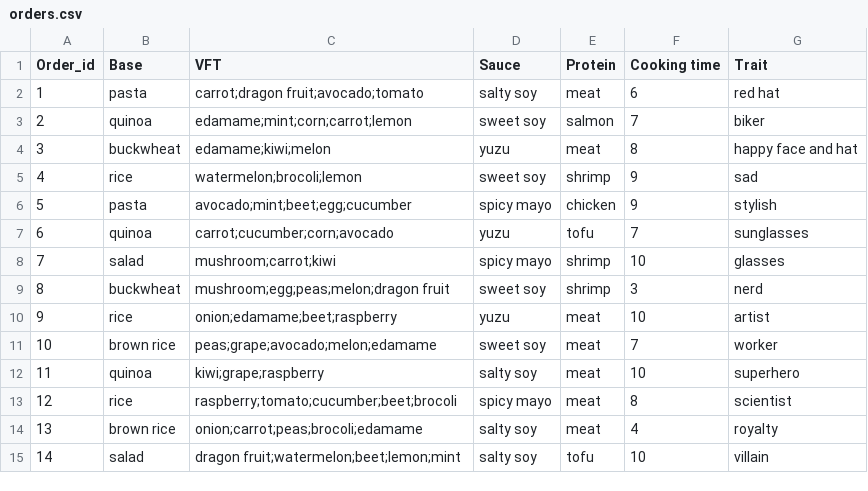
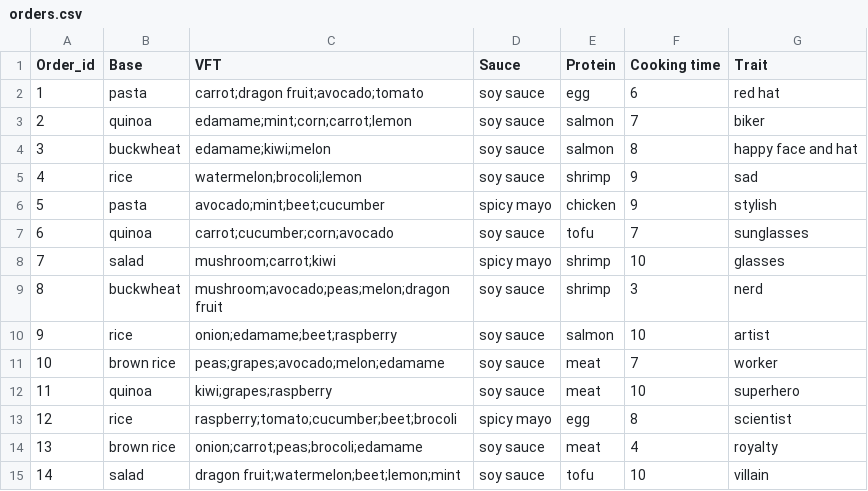
Before and after one commit to Tuasco/Pookie, a CSV file: Customer_simulation/orders.csv, drawn as a sheet.

Commit message:
Add grading logic and connect to visuals
Modify filereader to return dico with VFT objects strs
Add hint in Poke
Take into account time in line for clients
Correct unconsistent naming in orders.csv

```diff
--- a/Customer_simulation/orders.csv
+++ b/Customer_simulation/orders.csv
@@ -1,15 +1,15 @@
 Order_id,Base,VFT,Sauce,Protein,Cooking time,Trait
-1,pasta,carrot;dragon fruit;avocado;tomato,salty soy,meat,6,red hat
-2,quinoa,edamame;mint;corn;carrot;lemon,sweet soy,salmon,7,biker
-3,buckwheat,edamame;kiwi;melon,yuzu,meat,8,happy face and hat
-4,rice,watermelon;brocoli;lemon,sweet soy,shrimp,9,sad
-5,pasta,avocado;mint;beet;egg;cucumber,spicy mayo,chicken,9,stylish
-6,quinoa,carrot;cucumber;corn;avocado,yuzu,tofu,7,sunglasses
+1,pasta,carrot;dragon fruit;avocado;tomato,soy sauce,egg,6,red hat
+2,quinoa,edamame;mint;corn;carrot;lemon,soy sauce,salmon,7,biker
+3,buckwheat,edamame;kiwi;melon,soy sauce,salmon,8,happy face and hat
+4,rice,watermelon;brocoli;lemon,soy sauce,shrimp,9,sad
+5,pasta,avocado;mint;beet;cucumber,spicy mayo,chicken,9,stylish
+6,quinoa,carrot;cucumber;corn;avocado,soy sauce,tofu,7,sunglasses
 7,salad,mushroom;carrot;kiwi,spicy mayo,shrimp,10,glasses
-8,buckwheat,mushroom;egg;peas;melon;dragon fruit,sweet soy,shrimp,3,nerd
-9,rice,onion;edamame;beet;raspberry,yuzu,meat,10,artist
-10,brown rice,peas;grape;avocado;melon;edamame,sweet soy,meat,7,worker
-11,quinoa,kiwi;grape;raspberry,salty soy,meat,10,superhero
-12,rice,raspberry;tomato;cucumber;beet;brocoli,spicy mayo,meat,8,scientist
-13,brown rice,onion;carrot;peas;brocoli;edamame,salty soy,meat,4,royalty
-14,salad,dragon fruit;watermelon;beet;lemon;mint,salty soy,tofu,10,villain
+8,buckwheat,mushroom;avocado;peas;melon;dragon fruit,soy sauce,shrimp,3,nerd
+9,rice,onion;edamame;beet;raspberry,soy sauce,salmon,10,artist
+10,brown rice,peas;grapes;avocado;melon;edamame,soy sauce,meat,7,worker
+11,quinoa,kiwi;grapes;raspberry,soy sauce,meat,10,superhero
+12,rice,raspberry;tomato;cucumber;beet;brocoli,spicy mayo,egg,8,scientist
+13,brown rice,onion;carrot;peas;brocoli;edamame,soy sauce,meat,4,royalty
+14,salad,dragon fruit;watermelon;beet;lemon;mint,soy sauce,tofu,10,villain
```
Also changed, not shown: 5 other files.
